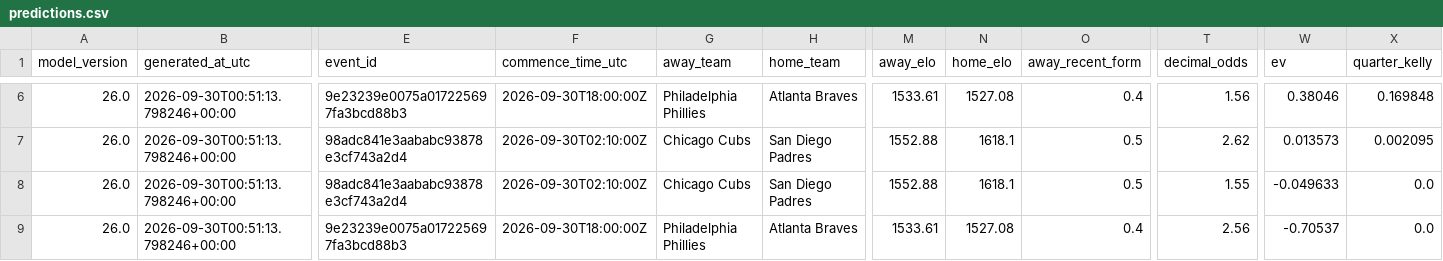
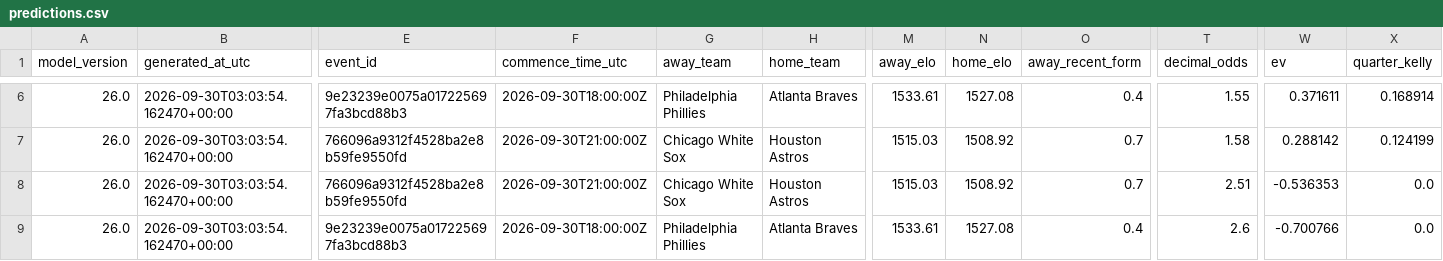
Before and after one commit to kouheiarai/mlb-ai-predictor, a CSV file: data/predictions.csv, drawn as a sheet; only a part is shown, gaps mark what is left out; the diff covers the shown part only; the diff names each change by its address in the sheet, - before the commit and + after, or states it on an @@ line.

```diff
--- a/data/predictions.csv
+++ b/data/predictions.csv
-B6:B9 (generated_at_utc): 2026-09-30T00:51:13.798246+00:00
+B6:B9 (generated_at_utc): 2026-09-30T03:03:54.162470+00:00
-T6 (decimal_odds): 1.56
+T6 (decimal_odds): 1.55
-W6 (ev): 0.38046
+W6 (ev): 0.371611
-X6 (quarter_kelly): 0.169848
+X6 (quarter_kelly): 0.168914
-E7:E8 (event_id): 98adc841e3aababc93878e3cf743a2d4
+E7:E8 (event_id): 766096a9312f4528ba2e8b59fe9550fd
-F7:F8 (commence_time_utc): 2026-09-30T02:10:00Z
+F7:F8 (commence_time_utc): 2026-09-30T21:00:00Z
-G7:G8 (away_team): Chicago Cubs
+G7:G8 (away_team): Chicago White Sox
-H7:H8 (home_team): San Diego Padres
+H7:H8 (home_team): Houston Astros
-M7:M8 (away_elo): 1552.88
+M7:M8 (away_elo): 1515.03
-N7:N8 (home_elo): 1618.1
+N7:N8 (home_elo): 1508.92
-O7:O8 (away_recent_form): 0.5
+O7:O8 (away_recent_form): 0.7
-T7 (decimal_odds): 2.62
+T7 (decimal_odds): 1.58
-W7 (ev): 0.013573
+W7 (ev): 0.288142
-X7 (quarter_kelly): 0.002095
+X7 (quarter_kelly): 0.124199
-T8 (decimal_odds): 1.55
+T8 (decimal_odds): 2.51
-W8 (ev): -0.049633
+W8 (ev): -0.536353
-T9 (decimal_odds): 2.56
+T9 (decimal_odds): 2.6
-W9 (ev): -0.70537
+W9 (ev): -0.700766
```
Also changed, not shown: 116 edited cells elsewhere in this file, data/latest_odds.csv, docs/latest_odds.csv, 57 other files.
